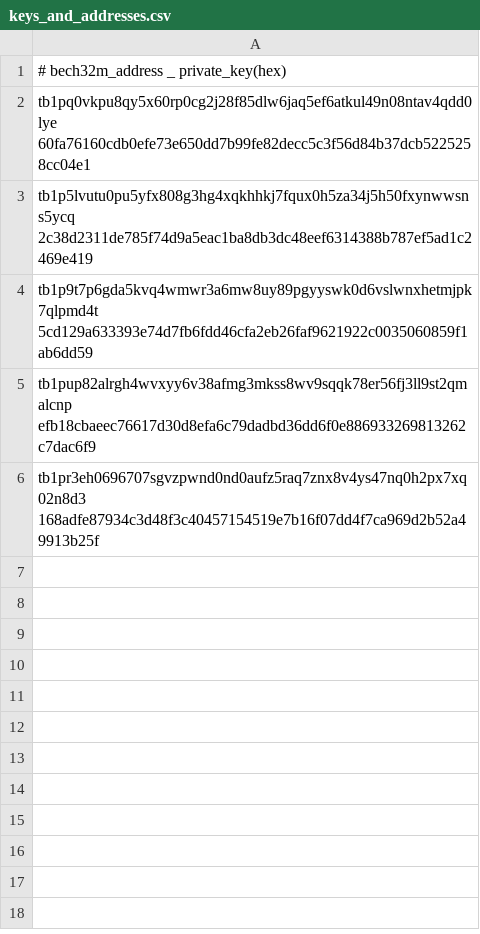
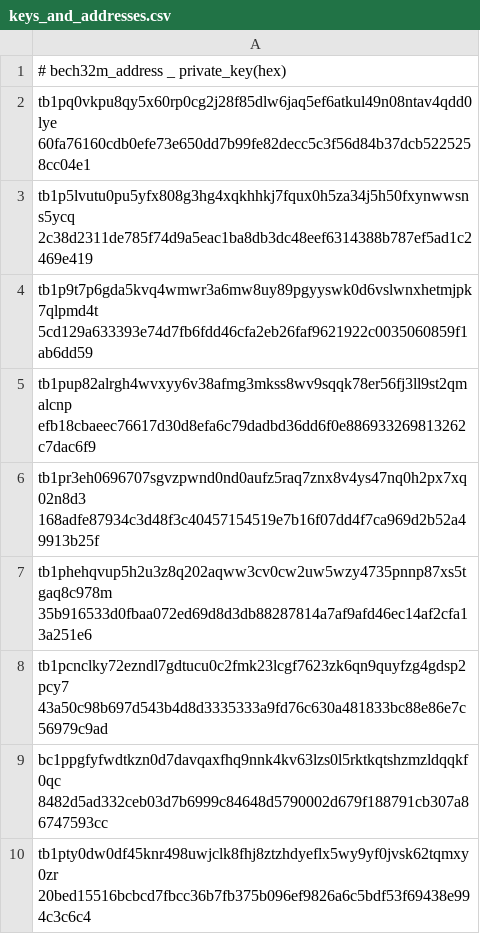
Before and after one commit to donex-io/taproot-payment-proofs, a CSV file: features/create_keys_and_addresses/keys_and_addresses.csv, drawn as a sheet.

Commit message:
Address review issues

```diff
--- a/features/create_keys_and_addresses/keys_and_addresses.csv
+++ b/features/create_keys_and_addresses/keys_and_addresses.csv
@@ -6 +6,5 @@ tb1pup82alrgh4wvxyy6v38afmg3mkss8wv9sqqk78er56fj3ll9st2qmalcnp efb18cbaeec76617d
 tb1pr3eh0696707sgvzpwnd0nd0aufz5raq7znx8v4ys47nq0h2px7xq02n8d3 168adfe87934c3d48f3c40457154519e7b16f07dd4f7ca969d2b52a49913b25f
+tb1phehqvup5h2u3z8q202aqww3cv0cw2uw5wzy4735pnnp87xs5tgaq8c978m 35b916533d0fbaa072ed69d8d3db88287814a7af9afd46ec14af2cfa13a251e6
+tb1pcnclky72ezndl7gdtucu0c2fmk23lcgf7623zk6qn9quyfzg4gdsp2pcy7 43a50c98b697d543b4d8d3335333a9fd76c630a481833bc88e86e7c56979c9ad
+bc1ppgfyfwdtkzn0d7davqaxfhq9nnk4kv63lzs0l5rktkqtshzmzldqqkf0qc 8482d5ad332ceb03d7b6999c84648d5790002d679f188791cb307a86747593cc
+tb1pty0dw0df45knr498uwjclk8fhj8ztzhdyeflx5wy9yf0jvsk62tqmxy0zr 20bed15516bcbcd7fbcc36b7fb375b096ef9826a6c5bdf53f69438e994c3c6c4
```
Also changed, not shown: 2 other files.
